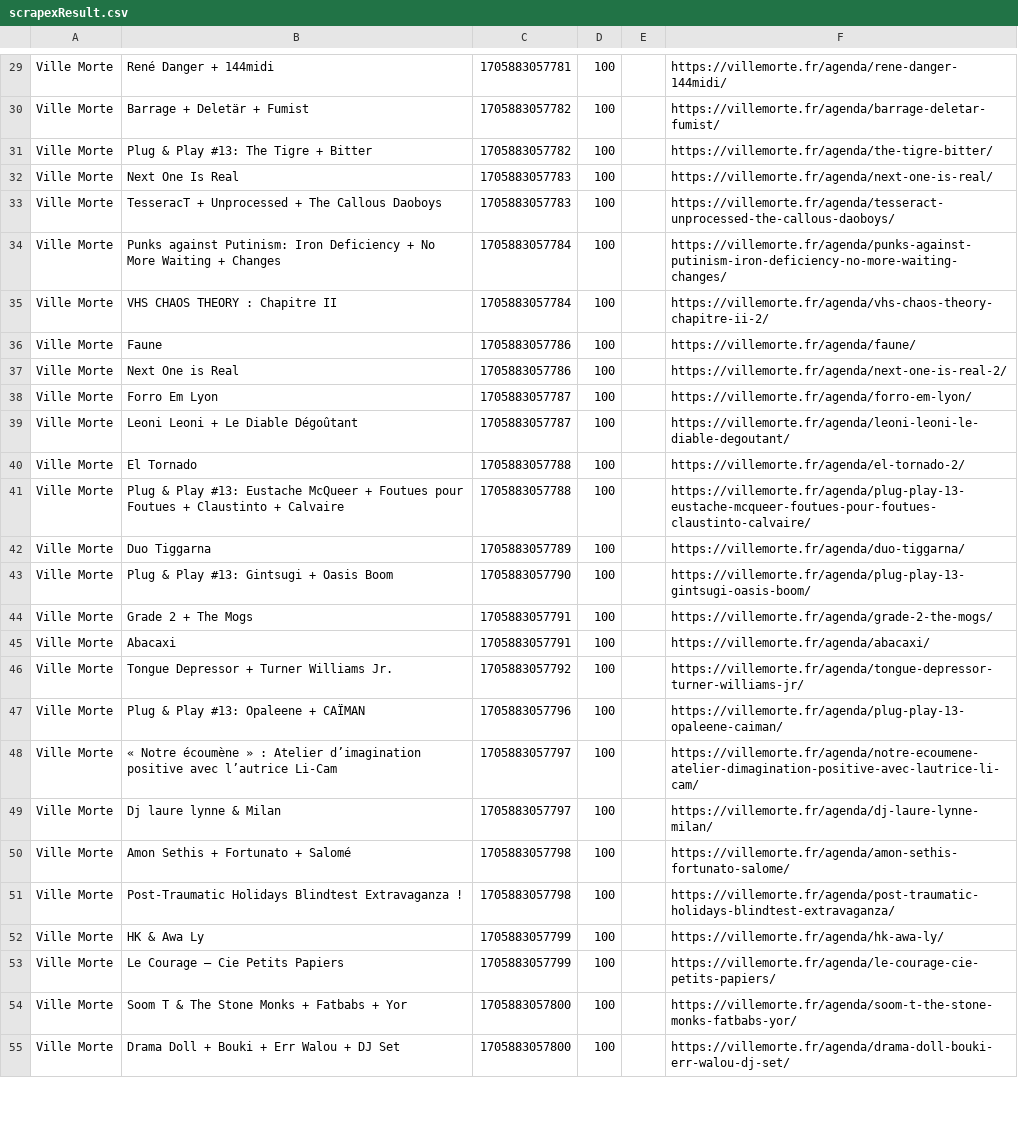
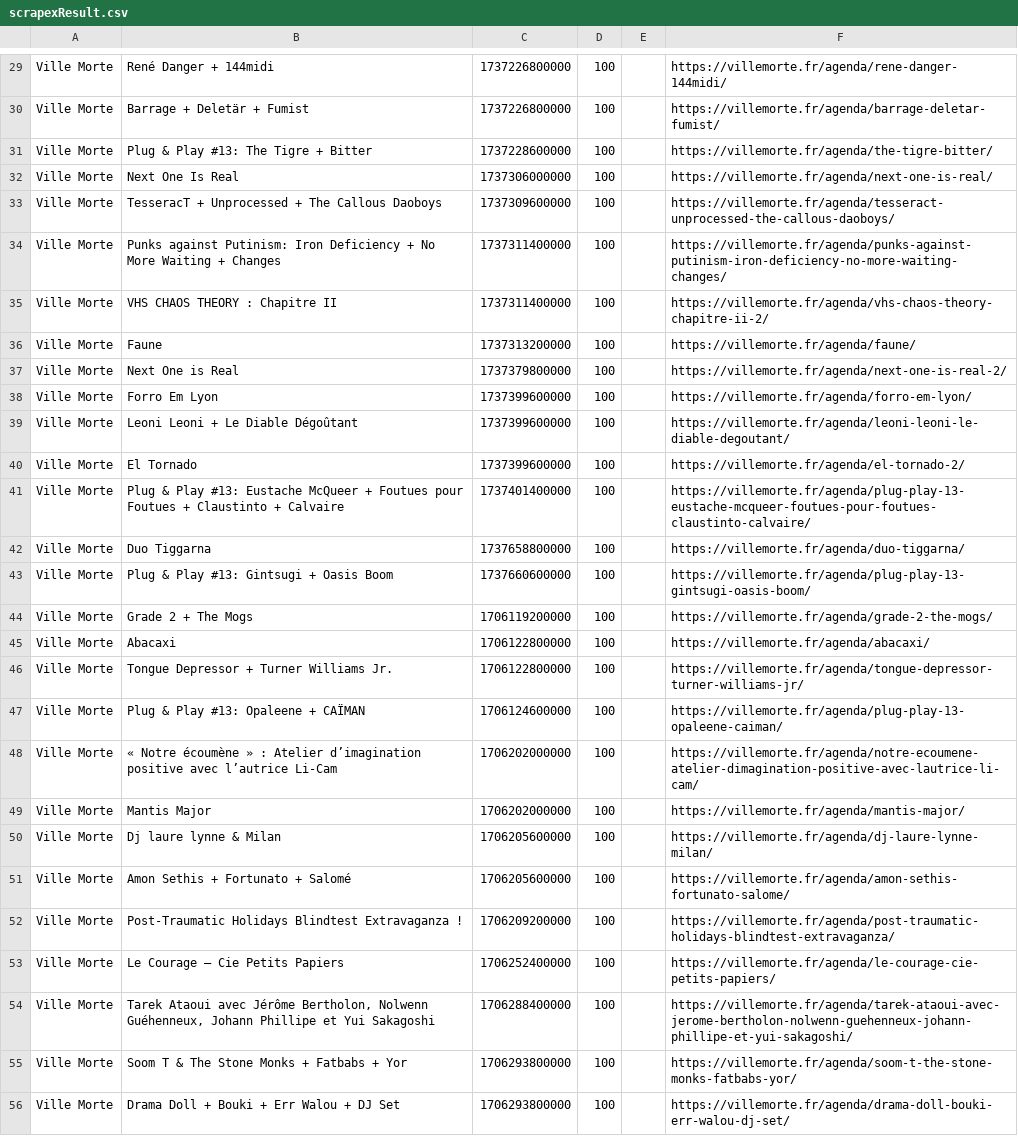
Before and after one commit to agrignard/WhatsNext, a CSV file: scraping/generated/scrapexResult.csv, drawn as a sheet; only a part is shown, gaps mark what is left out; removed rows and columns are numbered as before the commit, all else as after; the diff covers the shown part only; the diff names each change by its address in the sheet, - before the commit and + after, or states it on an @@ line.

Commit message:
Ville-Morte is Alive
aspiration de multiples liens en même temps pose problème. Certains liens récursifs ne sont pas téléchargés

```diff
--- a/scraping/generated/scrapexResult.csv
+++ b/scraping/generated/scrapexResult.csv
-C29: 1705883057781
+C29: 1737226800000
-C30: 1705883057782
+C30: 1737226800000
-C31: 1705883057782
+C31: 1737228600000
-C32: 1705883057783
+C32: 1737306000000
-C33: 1705883057783
+C33: 1737309600000
-C34:C35: 1705883057784
+C34:C35: 1737311400000
-C36: 1705883057786
+C36: 1737313200000
-C37: 1705883057786
+C37: 1737379800000
-C38:C39: 1705883057787
+C38:C39: 1737399600000
-C40: 1705883057788
+C40: 1737399600000
-C41: 1705883057788
+C41: 1737401400000
-C42: 1705883057789
+C42: 1737658800000
-C43: 1705883057790
+C43: 1737660600000
-C44: 1705883057791
+C44: 1706119200000
-C45: 1705883057791
+C45: 1706122800000
-C46: 1705883057792
+C46: 1706122800000
-C47: 1705883057796
+C47: 1706124600000
-C48: 1705883057797
+C48: 1706202000000
+row 49: Ville Morte | Mantis Major | 1706202000000 | 100 |  | https://villemorte.fr/agenda/mantis-major/
-C50: 1705883057797
+C50: 1706205600000
-C51: 1705883057798
+C51: 1706205600000
-C52: 1705883057798
+C52: 1706209200000
-row 52: Ville Morte | HK & Awa Ly | 1705883057799 | 100 |  | https://villemorte.fr/agenda/hk-awa-ly/
-C53: 1705883057799
+C53: 1706252400000
+row 54: Ville Morte | Tarek Ataoui avec Jérôme Bertholon, Nolwenn Guéhenneux, Johann Phillipe et Yui Sakagoshi | 1706288400000 | 100 |  | https://villemorte.fr/agenda/tarek-ataoui-avec-jerome-bertholon-nolwenn-guehenneux-johann-phillipe-et-yui-sakagoshi/
-C55:C56: 1705883057800
+C55:C56: 1706293800000
```
Also changed, not shown: 1 removed row and 56 edited cells elsewhere in this file, 13 other files.
